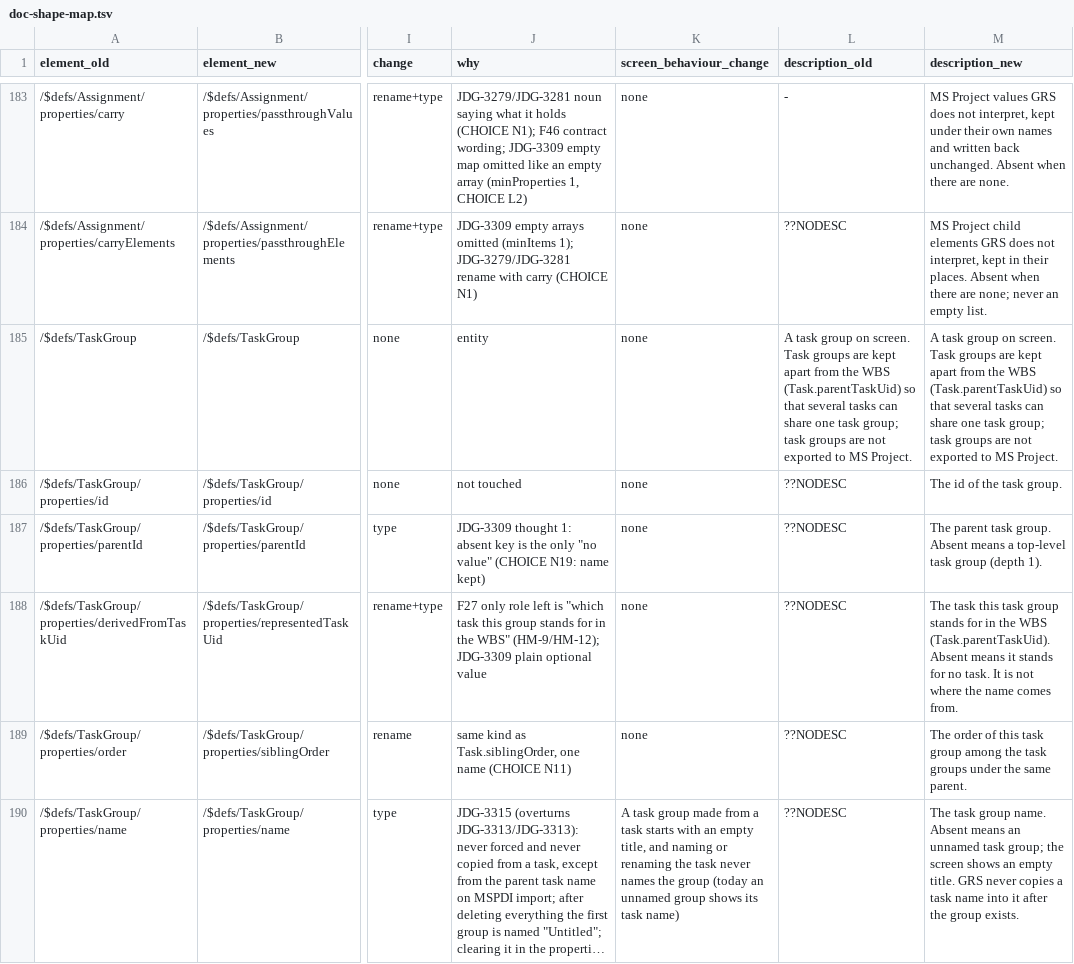
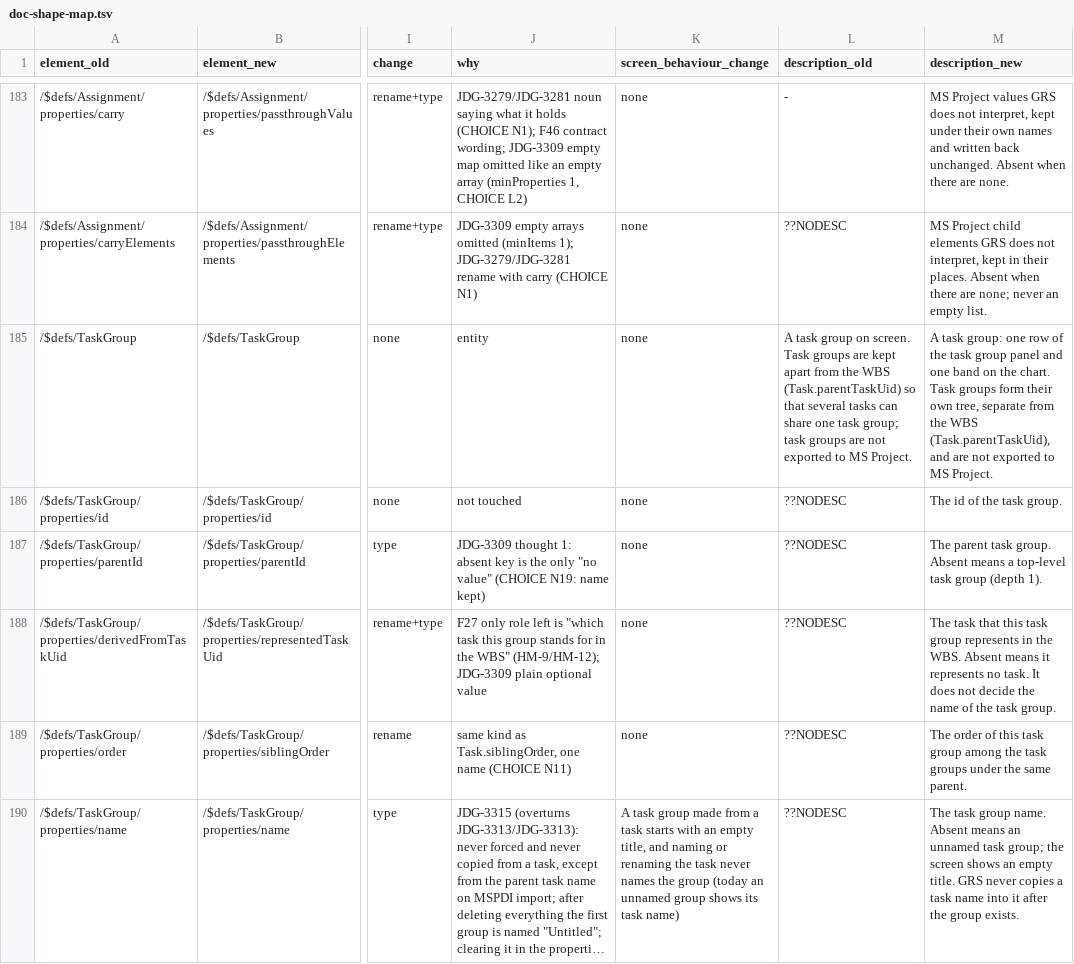
Before and after one commit to GoodRelax/gr-scheduler, a TSV file: studies/76-grs-json-beta-shape/doc-shape-map.tsv, drawn as a sheet; only a part is shown, gaps mark what is left out; long unchanged cells end in …; the diff covers the shown part only; the diff names each change by its address in the sheet, - before the commit and + after, or states it on an @@ line.

Commit message:
Check the shipped English in four passes and fix 112 texts (JDG-3328)
The user found the new descriptions long or unclear and set a check:
Haiku explains each text without the specification, Sonnet checks the
explanation against the specification, the seat checks and fixes, and the
user reviews last. The criteria E1 to E7 (shipped-text-criteria.md) were
approved by the user.

All 434 texts went through the first two passes; 112 were fixed after the
seat checked the facts against the specification (limits, date range,
treeState, editGroup, the schedule shift commands, the state cycle).
Specification row ids and drafting notes are gone from the shipped text,
settings values stay as placeholders, sixteen refusal reasons that had two
meanings under one name now have one, and the spec table follows the
changed descriptions. The passes are kept in text-check-2026-10-25/.

```diff
--- a/studies/76-grs-json-beta-shape/doc-shape-map.tsv
+++ b/studies/76-grs-json-beta-shape/doc-shape-map.tsv
-M185 (description_new): A task group on screen. Task groups are kept apart from the WBS (Task.parentTaskUid) so that several tasks can share one task group; task groups are not…
+M185 (description_new): A task group: one row of the task group panel and one band on the chart. Task groups form their own tree, separate from the WBS (Task.parentTaskUid), and are not…
-M188 (description_new): The task this task group stands for in the WBS (Task.parentTaskUid). Absent means it stands for no task. It is not where the name comes from.
+M188 (description_new): The task that this task group represents in the WBS. Absent means it represents no task. It does not decide the name of the task group.
```
Also changed, not shown: 57 edited cells elsewhere in this file, studies/76-grs-json-beta-shape/commands-map.tsv, studies/76-grs-json-beta-shape/refusal-reasons-map.tsv, 9 other files.
